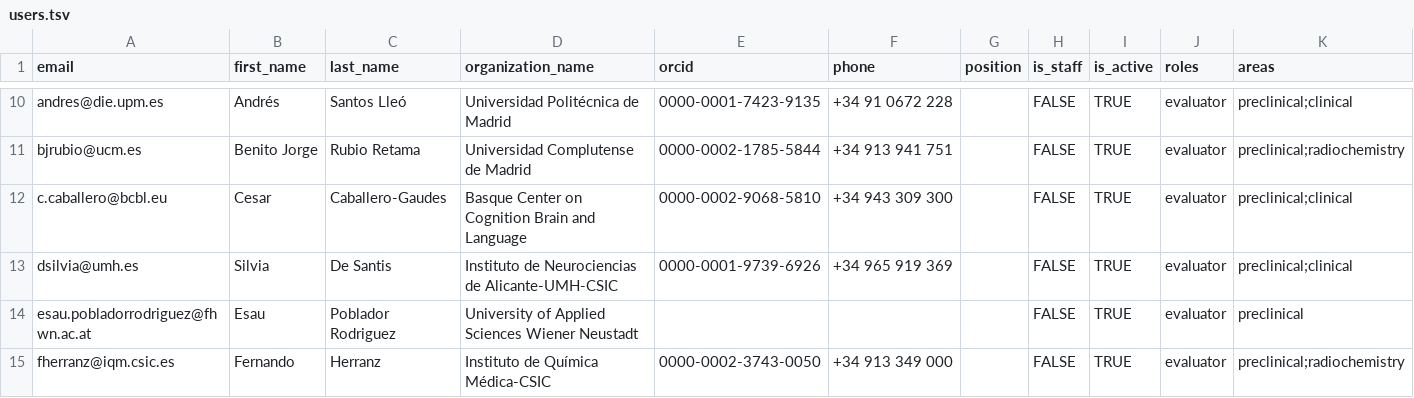
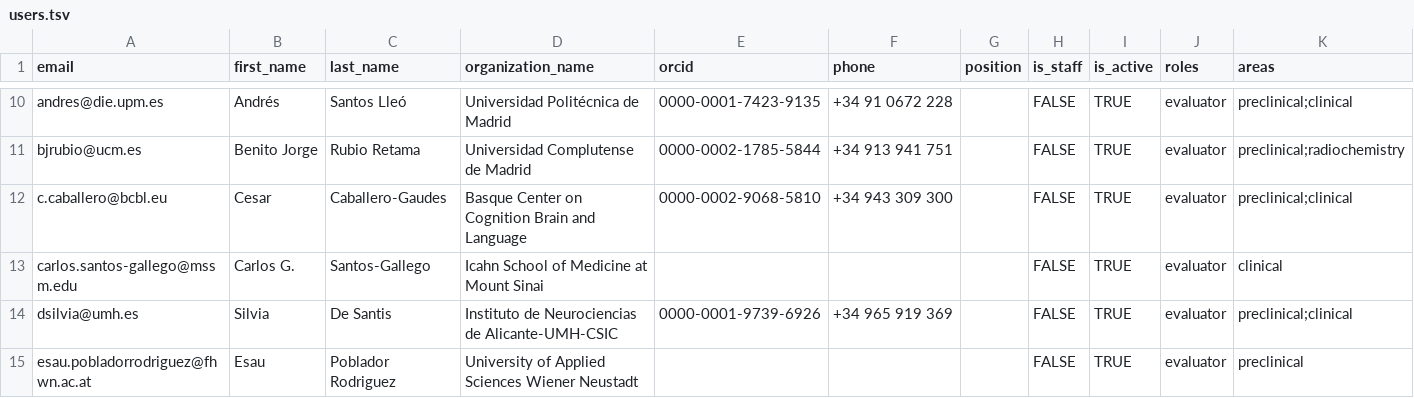
Before and after one commit to Rtasseff/ReDIB-Portal, a TSV file: data/users.tsv, drawn as a sheet; only a part is shown, gaps mark what is left out; the shorter side is filled out with more unchanged rows; rows hold the shown columns only; the diff names each change by its address in the sheet, - before the commit and + after, or states it on an @@ line.

```diff
--- a/data/users.tsv
+++ b/data/users.tsv
+row 13: carlos.santos-gallego@mssm.edu | Carlos G. | Santos-Gallego | Icahn School of Medicine at Mount Sinai |  |  |  | FALSE | TRUE | evaluator | clinical
```
Also changed, not shown: data/organizations.tsv.
